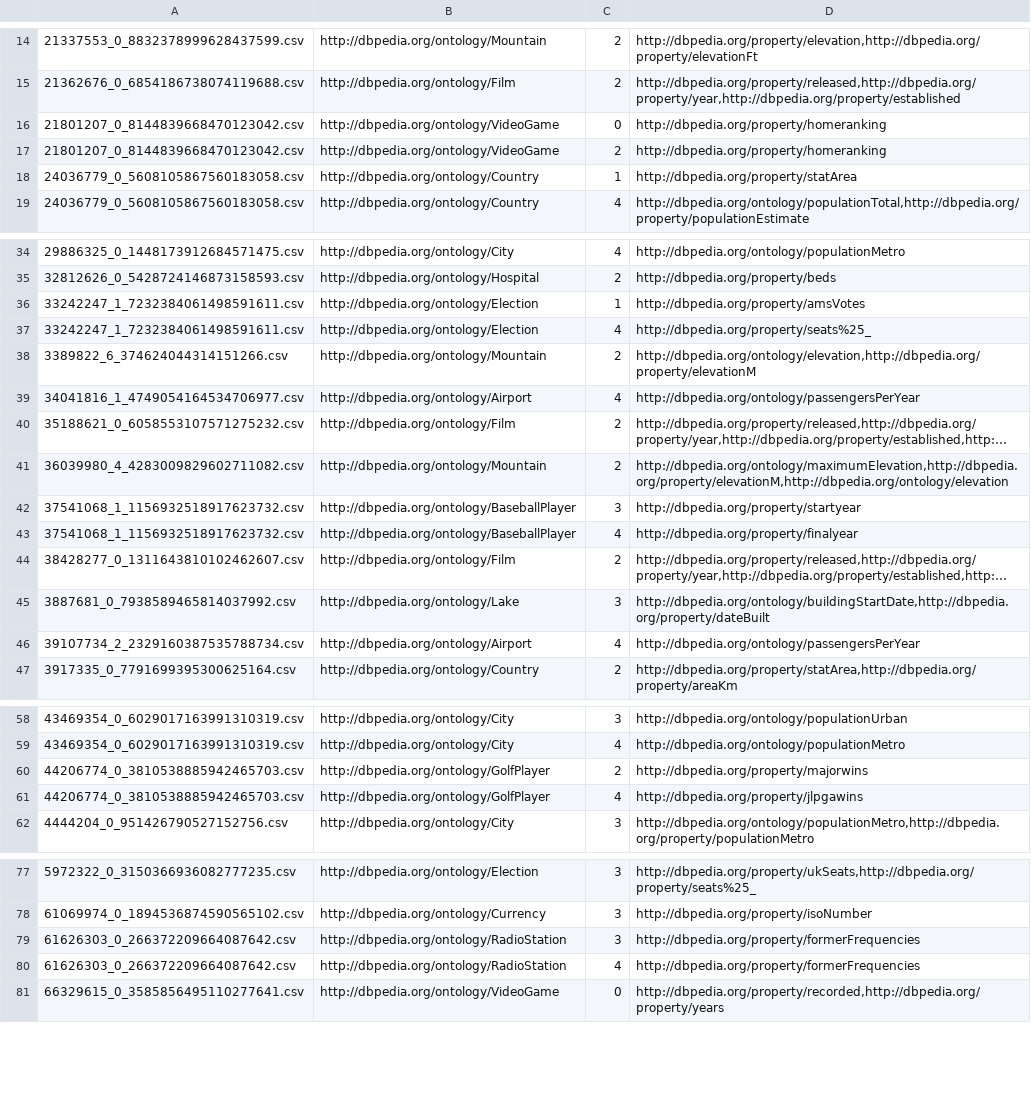
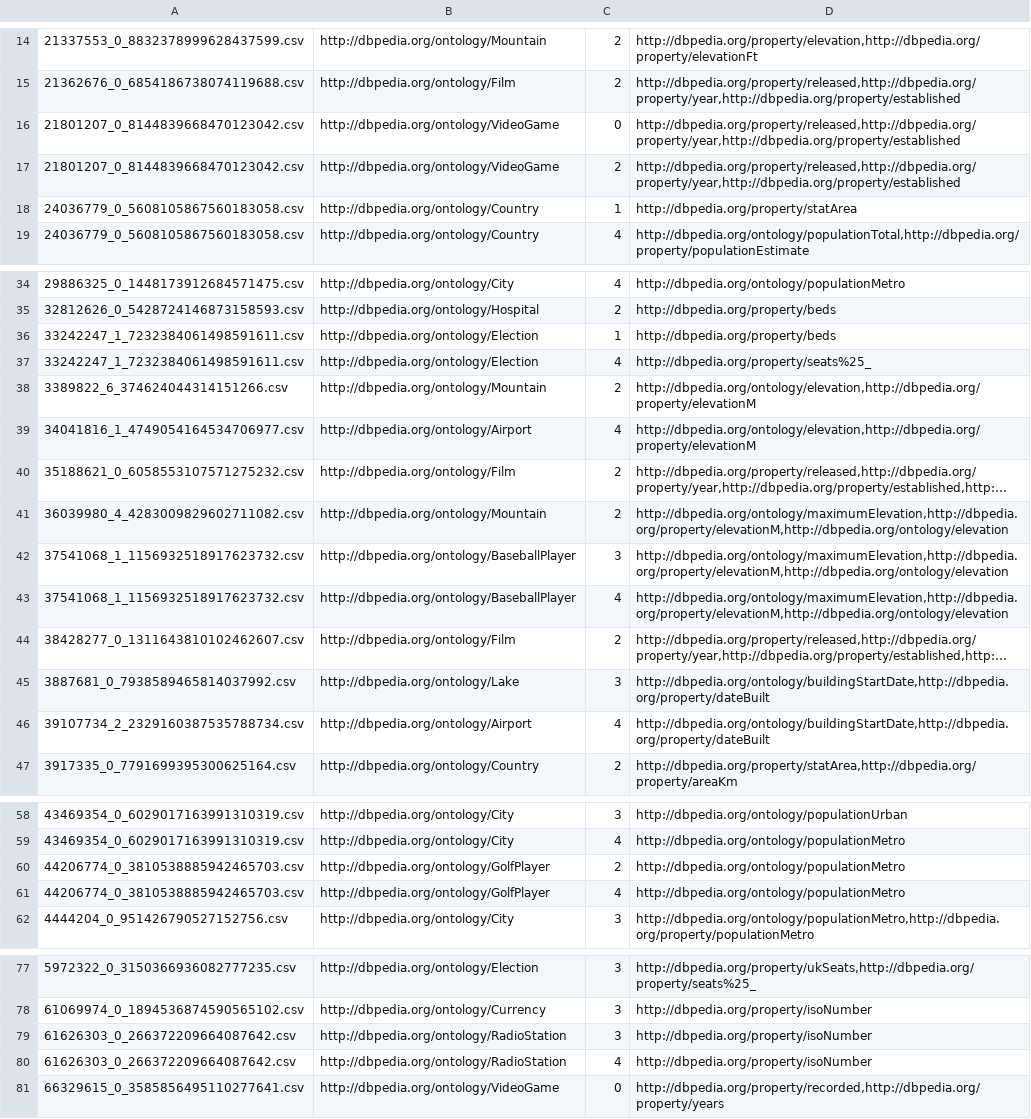
Before and after one commit to oeg-upm/tada-qq, a TSV file: t2dv2_multi_meta.tsv, drawn as a sheet; only a part is shown, gaps mark what is left out; long unchanged cells end in …; the diff covers the shown part only; the diff names each change by its address in the sheet, - before the commit and + after, or states it on an @@ line.

```diff
--- a/t2dv2_multi_meta.tsv
+++ b/t2dv2_multi_meta.tsv
-D16:D17: http://dbpedia.org/property/homeranking
+D16:D17: http://dbpedia.org/property/released,http://dbpedia.org/property/year,http://dbpedia.org/property/established
-D36: http://dbpedia.org/property/amsVotes
+D36: http://dbpedia.org/property/beds
-D39: http://dbpedia.org/ontology/passengersPerYear
+D39: http://dbpedia.org/ontology/elevation,http://dbpedia.org/property/elevationM
-D42: http://dbpedia.org/property/startyear
+D42: http://dbpedia.org/ontology/maximumElevation,http://dbpedia.org/property/elevationM,http://dbpedia.org/ontology/elevation
-D43: http://dbpedia.org/property/finalyear
+D43: http://dbpedia.org/ontology/maximumElevation,http://dbpedia.org/property/elevationM,http://dbpedia.org/ontology/elevation
-D46: http://dbpedia.org/ontology/passengersPerYear
+D46: http://dbpedia.org/ontology/buildingStartDate,http://dbpedia.org/property/dateBuilt
-D60: http://dbpedia.org/property/majorwins
+D60: http://dbpedia.org/ontology/populationMetro
-D61: http://dbpedia.org/property/jlpgawins
+D61: http://dbpedia.org/ontology/populationMetro
-D79:D80: http://dbpedia.org/property/formerFrequencies
+D79:D80: http://dbpedia.org/property/isoNumber
```
Also changed, not shown: 1 edited cell elsewhere in this file, new_t2dv2_results_meta -- ya this one.csv, 2 other files.
